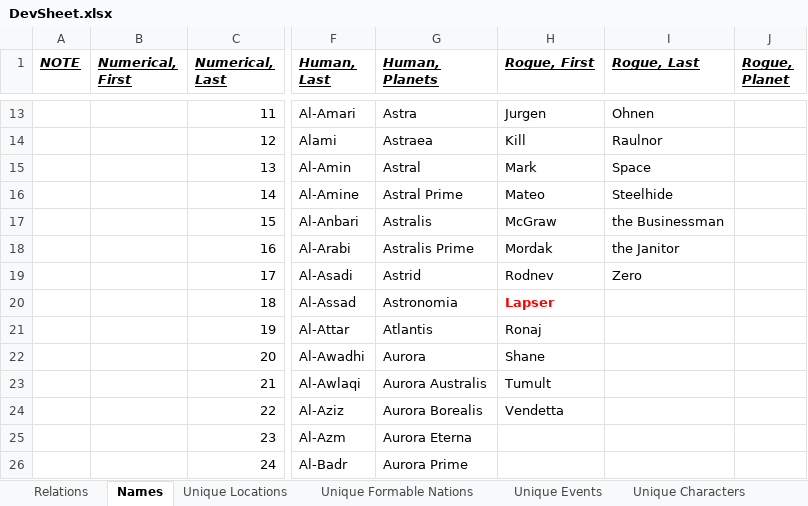
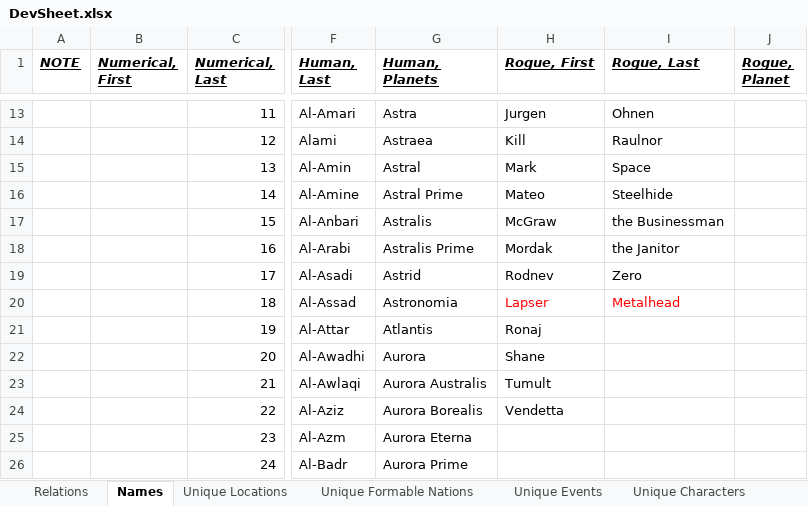
Before and after one commit to LukeZurg22/SolKom, an Excel workbook: DevSheet.xlsx, sheet Names, drawn as a sheet; only a part is shown, gaps mark what is left out; values as stored, in another font and other column widths than the file's, no borders; the diff names each change by its address in the sheet, - before the commit and + after, or states it on an @@ line.

```diff
--- a/DevSheet.xlsx (sheet Names)
+++ b/DevSheet.xlsx (sheet Names)
-H20 bold: on
+H20 bold: off
-I20 (Rogue, Last): (empty)
+I20 (Rogue, Last): Metalhead
```
Also changed, not shown: 22 other files.
